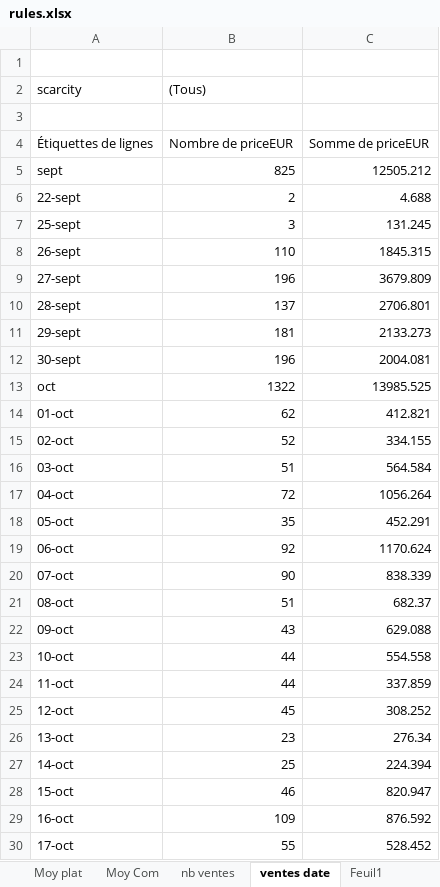
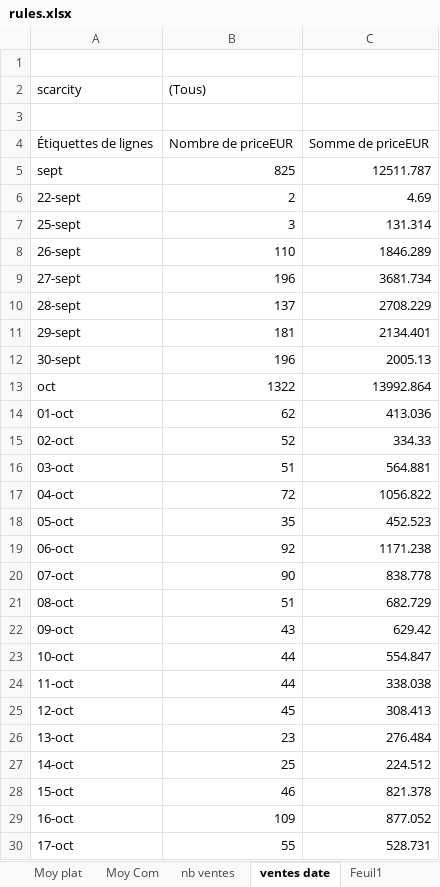
Before and after one commit to JulienMaille/rules-market-watcher, an Excel workbook: rules.xlsx, sheet ventes date, drawn as a sheet; only a part is shown; values as stored, in another font and other column widths than the file's, no borders; charts and pictures not drawn; the diff covers the shown part only; the diff names each change by its address in the sheet, - before the commit and + after, or states it on an @@ line.

```diff
--- a/rules.xlsx (sheet ventes date)
+++ b/rules.xlsx (sheet ventes date)
-C5: 12505.212
+C5: 12511.787
-C6: 4.688
+C6: 4.69
-C7: 131.245
+C7: 131.314
-C8: 1845.315
+C8: 1846.289
-C9: 3679.809
+C9: 3681.734
-C10: 2706.801
+C10: 2708.229
-C11: 2133.273
+C11: 2134.401
-C12: 2004.081
+C12: 2005.13
-C13: 13985.525
+C13: 13992.864
-C14: 412.821
+C14: 413.036
-C15: 334.155
+C15: 334.33
-C16: 564.584
+C16: 564.881
-C17: 1056.264
+C17: 1056.822
-C18: 452.291
+C18: 452.523
-C19: 1170.624
+C19: 1171.238
-C20: 838.339
+C20: 838.778
-C21: 682.37
+C21: 682.729
-C22: 629.088
+C22: 629.42
-C23: 554.558
+C23: 554.847
-C24: 337.859
+C24: 338.038
-C25: 308.252
+C25: 308.413
-C26: 276.34
+C26: 276.484
-C27: 224.394
+C27: 224.512
-C28: 820.947
+C28: 821.378
-C29: 876.592
+C29: 877.052
-C30: 528.452
+C30: 528.731
```
Also changed, not shown: 1 added row and 45 edited cells elsewhere in this sheet, sheet export, sheet nb ventes, sheet Sum plat, sheet Sum com, sheet Moy plat, sheet Moy Com, 2 more sheets, charts or pictures, 3 other files.
